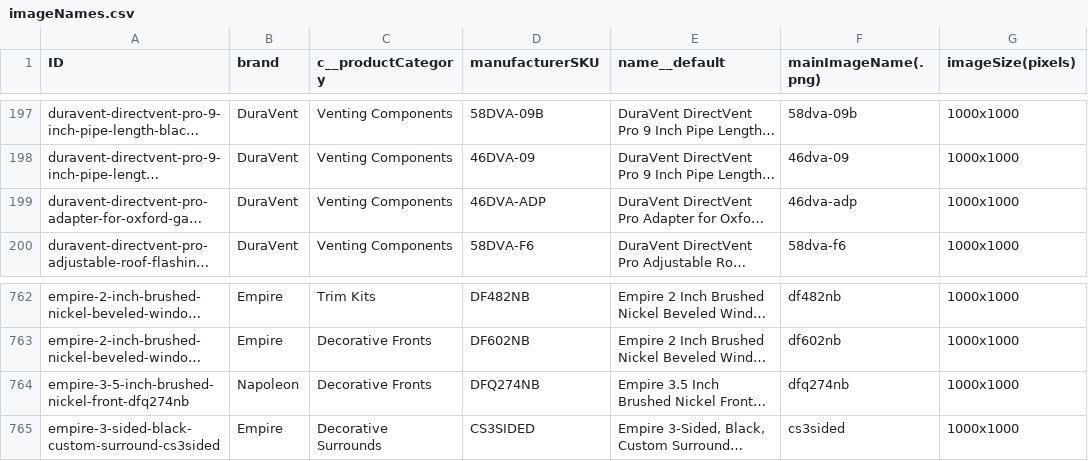
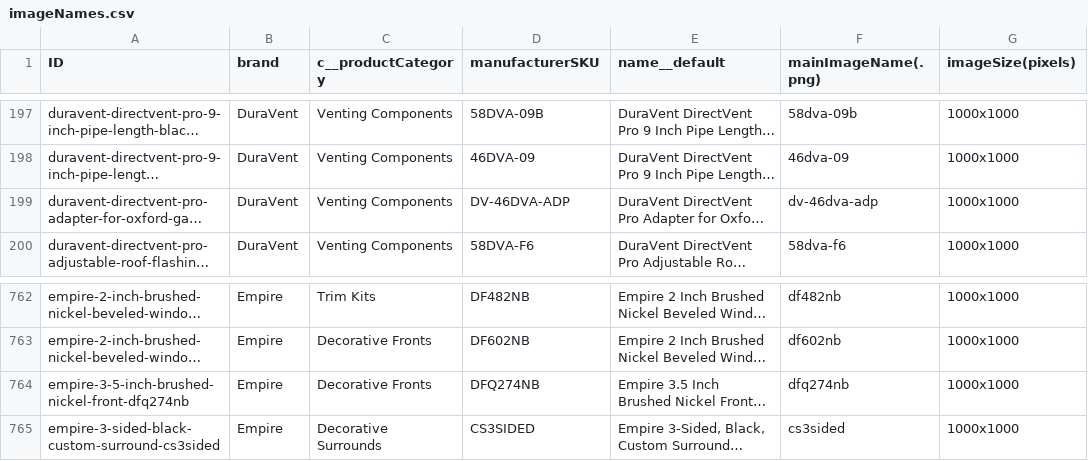
Before and after one commit to khoivan88/upwork-north-country-fire-image-scraping, a CSV file: src/data/imageNames.csv, drawn as a sheet; only a part is shown, gaps mark what is left out; long unchanged cells end in …; the diff names each change by its address in the sheet, - before the commit and + after, or states it on an @@ line.

Commit message:
fix: fix wrong input info from google sheet

```diff
--- a/src/data/imageNames.csv
+++ b/src/data/imageNames.csv
-D199 (manufacturerSKU): 46DVA-ADP
+D199 (manufacturerSKU): DV-46DVA-ADP
-F199 (mainImageName(.png)): 46dva-adp
+F199 (mainImageName(.png)): dv-46dva-adp
-B764 (brand): Napoleon
+B764 (brand): Empire
```
Also changed, not shown: src/data/images_not_found.csv, 1 other file.
